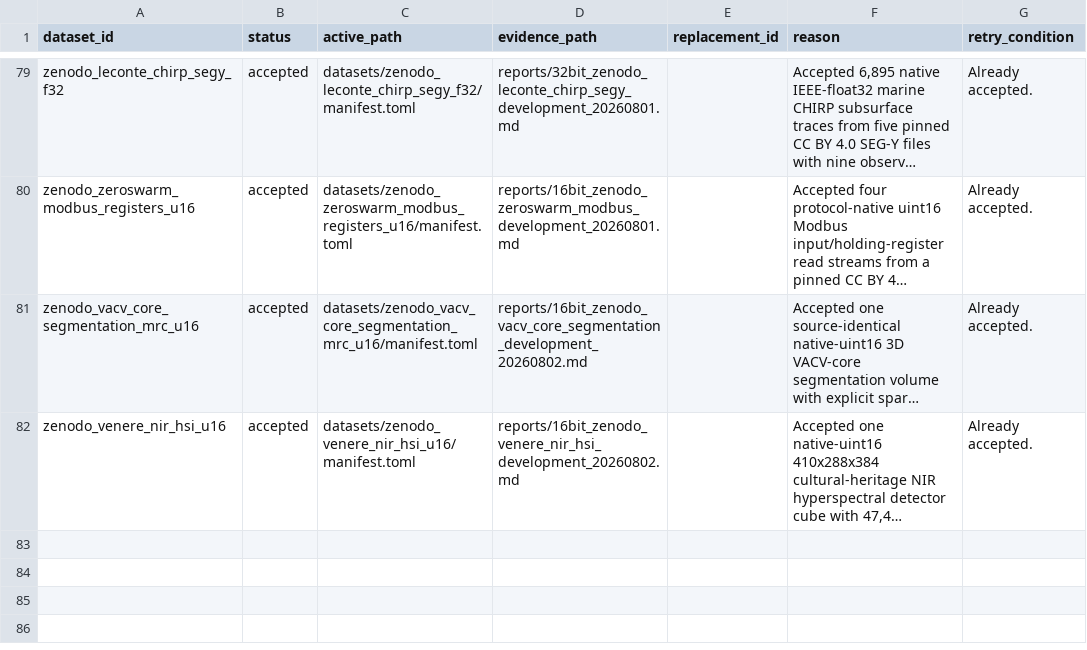
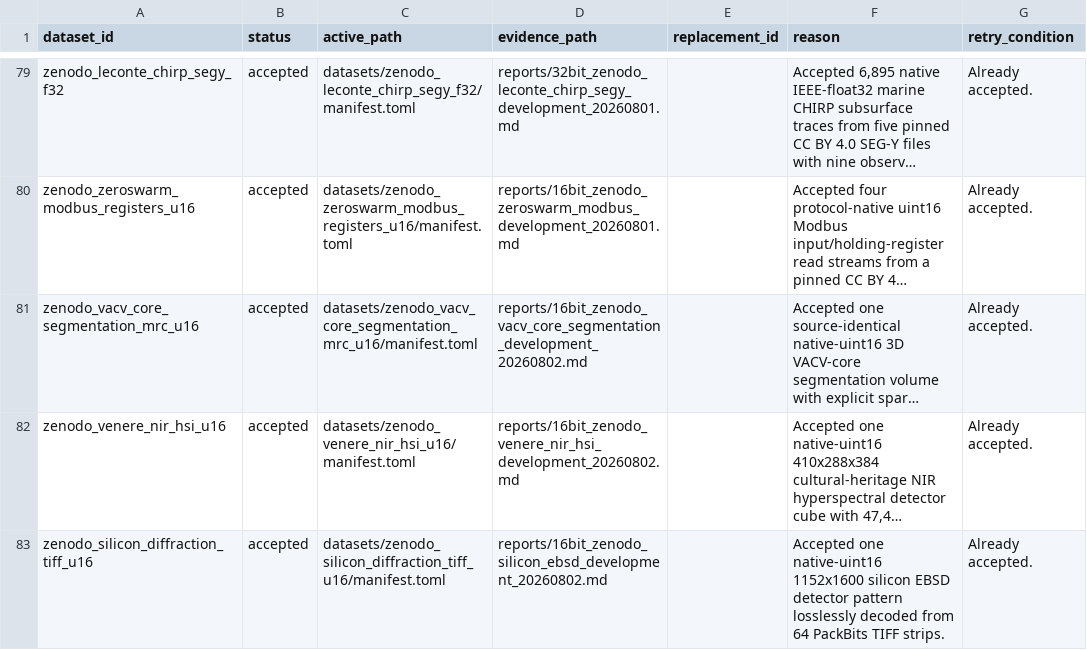
Before and after one commit to Cyan4973/public_datasets_collection, a TSV file: attempts/dataset_status.tsv, drawn as a sheet; only a part is shown, gaps mark what is left out; long unchanged cells end in …; the diff names each change by its address in the sheet, - before the commit and + after, or states it on an @@ line.

Commit message:
Add silicon uint16 EBSD detector pattern

```diff
--- a/attempts/dataset_status.tsv
+++ b/attempts/dataset_status.tsv
+row 83: zenodo_silicon_diffraction_tiff_u16 | accepted | datasets/zenodo_silicon_diffraction_tiff_u16/manifest.toml | reports/16bit_zenodo_silicon_ebsd_development_20260802.md |  | Accepted one native-uint16 1152x1600 silicon EBSD detector pattern losslessly decoded from 64 PackBits TIFF strips. | Already accepted.
```
Also changed, not shown: reports/accepted_recipe_audit.tsv, 10 other files.
